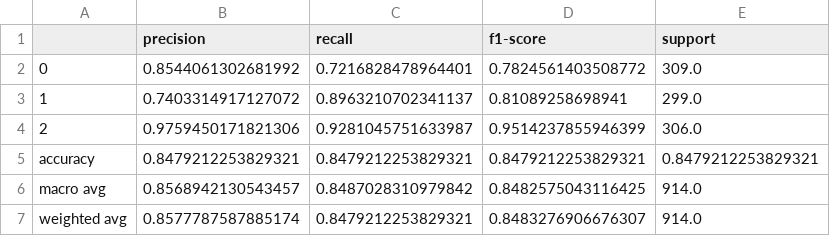
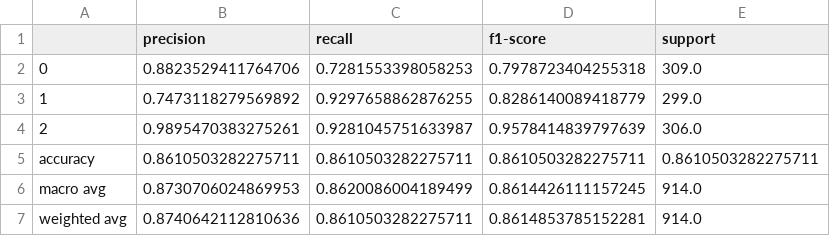
Before and after one commit to DHZBill/Curse-Words-in-Context-Deep-Sentiment-Classification, a CSV file: XLNET/evaluation/classification_report.csv, drawn as a sheet.

```diff
--- a/XLNET/evaluation/classification_report.csv
+++ b/XLNET/evaluation/classification_report.csv
@@ -1,7 +1,7 @@
 ,precision,recall,f1-score,support
-0,0.8544061302681992,0.7216828478964401,0.7824561403508772,309.0
-1,0.7403314917127072,0.8963210702341137,0.81089258698941,299.0
-2,0.9759450171821306,0.9281045751633987,0.9514237855946399,306.0
-accuracy,0.8479212253829321,0.8479212253829321,0.8479212253829321,0.8479212253829321
-macro avg,0.8568942130543457,0.8487028310979842,0.8482575043116425,914.0
-weighted avg,0.8577787587885174,0.8479212253829321,0.8483276906676307,914.0
+0,0.8823529411764706,0.7281553398058253,0.7978723404255318,309.0
+1,0.7473118279569892,0.9297658862876255,0.8286140089418779,299.0
+2,0.9895470383275261,0.9281045751633987,0.9578414839797639,306.0
+accuracy,0.8610503282275711,0.8610503282275711,0.8610503282275711,0.8610503282275711
+macro avg,0.8730706024869953,0.8620086004189499,0.8614426111157245,914.0
+weighted avg,0.8740642112810636,0.8610503282275711,0.8614853785152281,914.0
```
Also changed, not shown: 5 other files.
